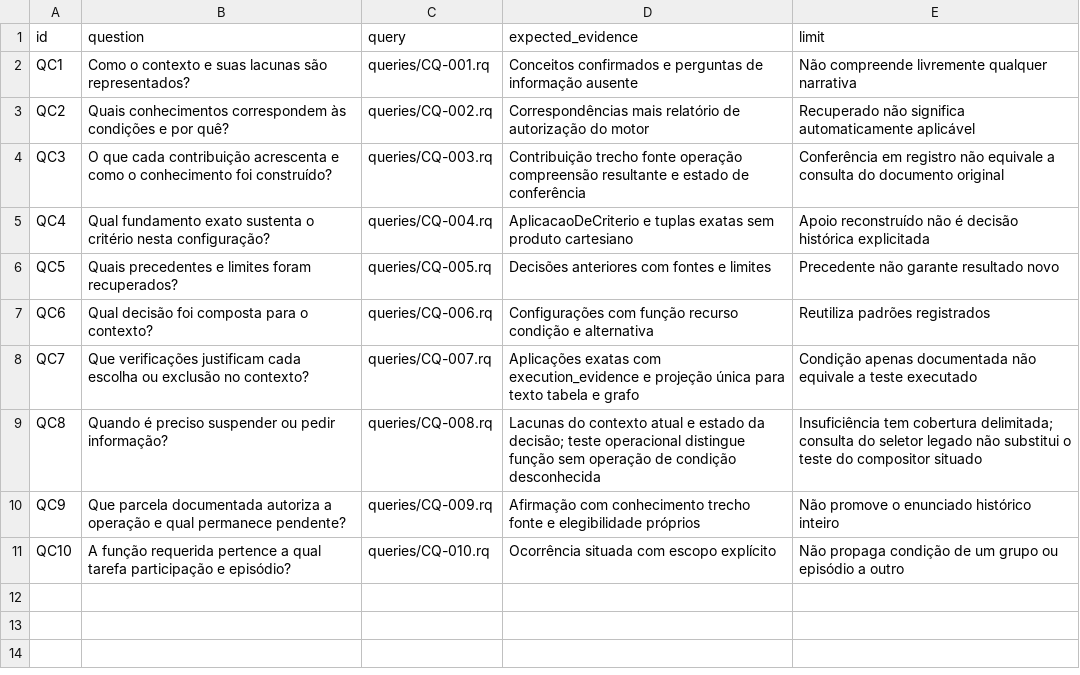
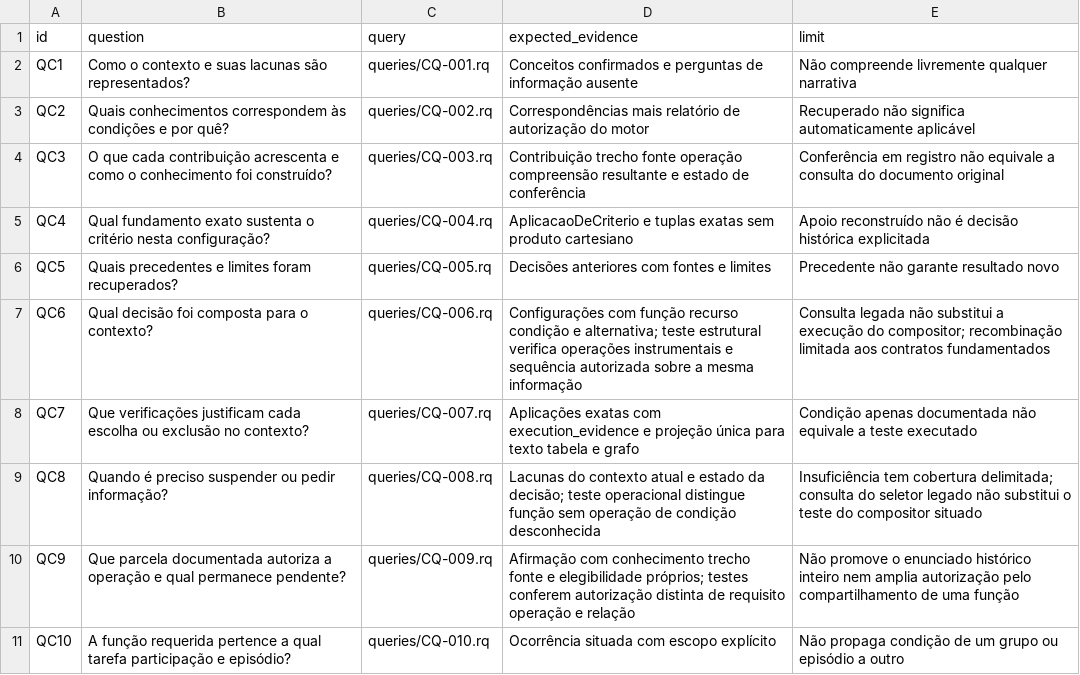
Before and after one commit to natacsham/arcabouco-multimodal, a CSV file: project/competency-questions.csv, drawn as a sheet.

```diff
--- a/project/competency-questions.csv
+++ b/project/competency-questions.csv
@@ -6,6 +6,6 @@ QC4,Qual fundamento exato sustenta o critério nesta configuração?,queries/CQ-
 QC5,Quais precedentes e limites foram recuperados?,queries/CQ-005.rq,Decisões anteriores com fontes e limites,Precedente não garante resultado novo
-QC6,Qual decisão foi composta para o contexto?,queries/CQ-006.rq,Configurações com função recurso condição e alternativa,Reutiliza padrões registrados
+QC6,Qual decisão foi composta para o contexto?,queries/CQ-006.rq,Configurações com função recurso condição e alternativa; teste estrutural verifica operações instrumentais e sequência autorizada sobre a mesma informação,Consulta legada não substitui a execução do compositor; recombinação limitada aos contratos fundamentados
 QC7,Que verificações justificam cada escolha ou exclusão no contexto?,queries/CQ-007.rq,Aplicações exatas com execution_evidence e projeção única para texto tabela e grafo,Condição apenas documentada não equivale a teste executado
 QC8,Quando é preciso suspender ou pedir informação?,queries/CQ-008.rq,Lacunas do contexto atual e estado da decisão; teste operacional distingue função sem operação de condição desconhecida,Insuficiência tem cobertura delimitada; consulta do seletor legado não substitui o teste do compositor situado
-QC9,Que parcela documentada autoriza a operação e qual permanece pendente?,queries/CQ-009.rq,Afirmação com conhecimento trecho fonte e elegibilidade próprios,Não promove o enunciado histórico inteiro
+QC9,Que parcela documentada autoriza a operação e qual permanece pendente?,queries/CQ-009.rq,Afirmação com conhecimento trecho fonte e elegibilidade próprios; testes conferem autorização distinta de requisito operação e relação,Não promove o enunciado histórico inteiro nem amplia autorização pelo compartilhamento de uma função
 QC10,A função requerida pertence a qual tarefa participação e episódio?,queries/CQ-010.rq,Ocorrência situada com escopo explícito,Não propaga condição de um grupo ou episódio a outro
```
Also changed, not shown: project/claims.csv, project/decision-log.csv, 54 other files.
